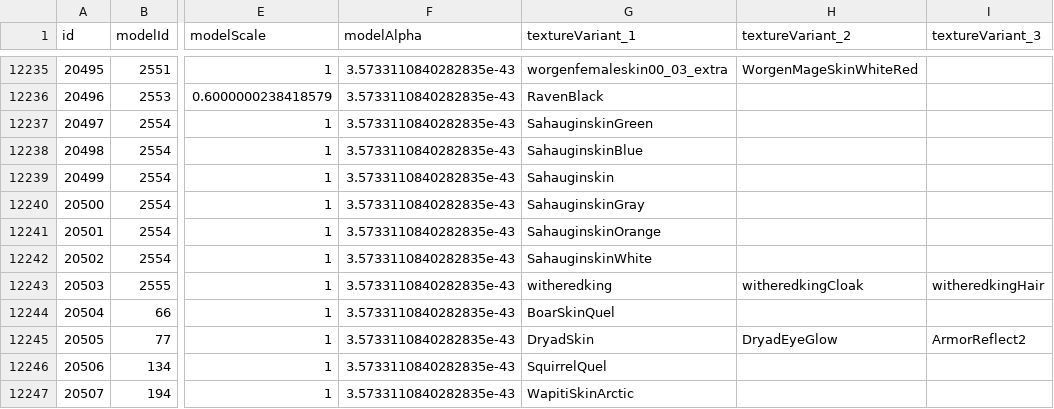
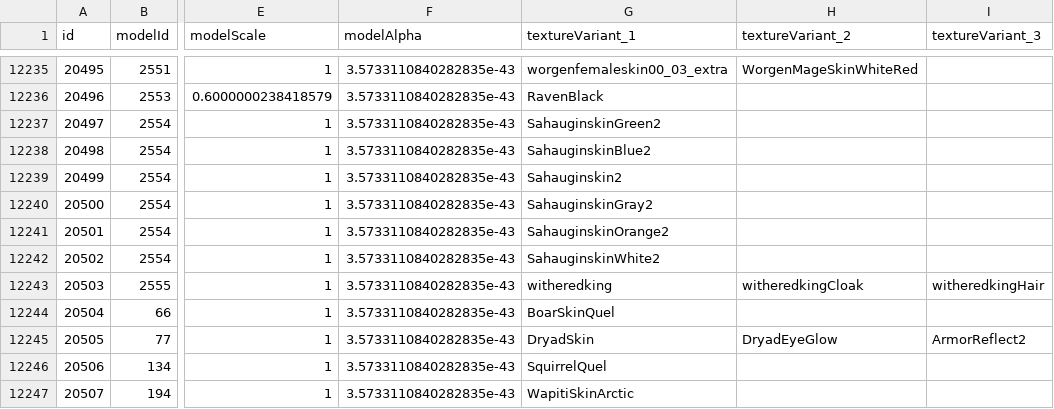
Before and after one commit to redmagejoe/TurtleHD, a CSV file: DBFilesClient/CreatureDisplayInfo.csv, drawn as a sheet; only a part is shown, gaps mark what is left out; the diff names each change by its address in the sheet, - before the commit and + after, or states it on an @@ line.

Commit message:
DBC to CSV Update

```diff
--- a/DBFilesClient/CreatureDisplayInfo.csv
+++ b/DBFilesClient/CreatureDisplayInfo.csv
-G12237 (textureVariant_1): SahauginskinGreen
+G12237 (textureVariant_1): SahauginskinGreen2
-G12238 (textureVariant_1): SahauginskinBlue
+G12238 (textureVariant_1): SahauginskinBlue2
-G12239 (textureVariant_1): Sahauginskin
+G12239 (textureVariant_1): Sahauginskin2
-G12240 (textureVariant_1): SahauginskinGray
+G12240 (textureVariant_1): SahauginskinGray2
-G12241 (textureVariant_1): SahauginskinOrange
+G12241 (textureVariant_1): SahauginskinOrange2
-G12242 (textureVariant_1): SahauginskinWhite
+G12242 (textureVariant_1): SahauginskinWhite2
```
